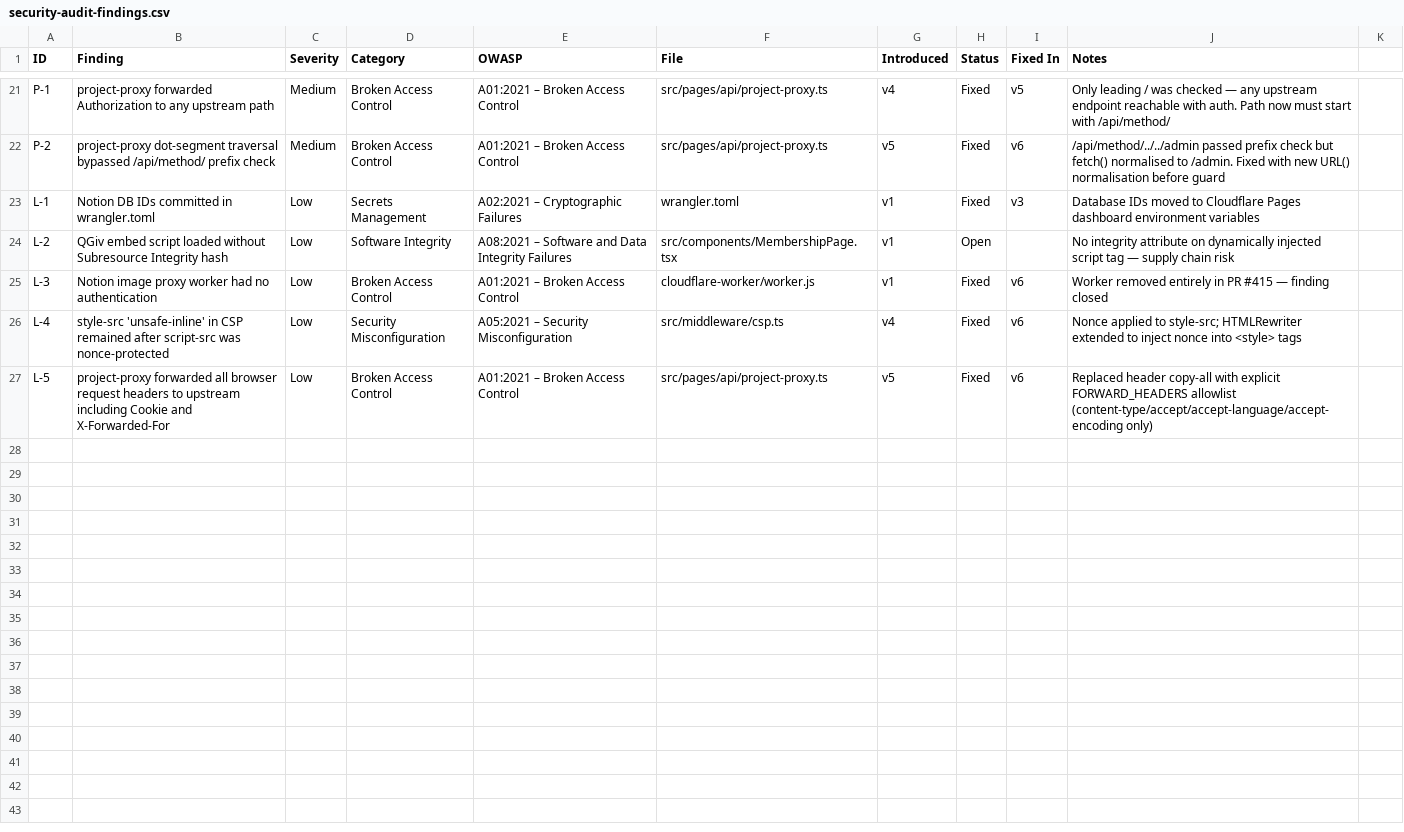
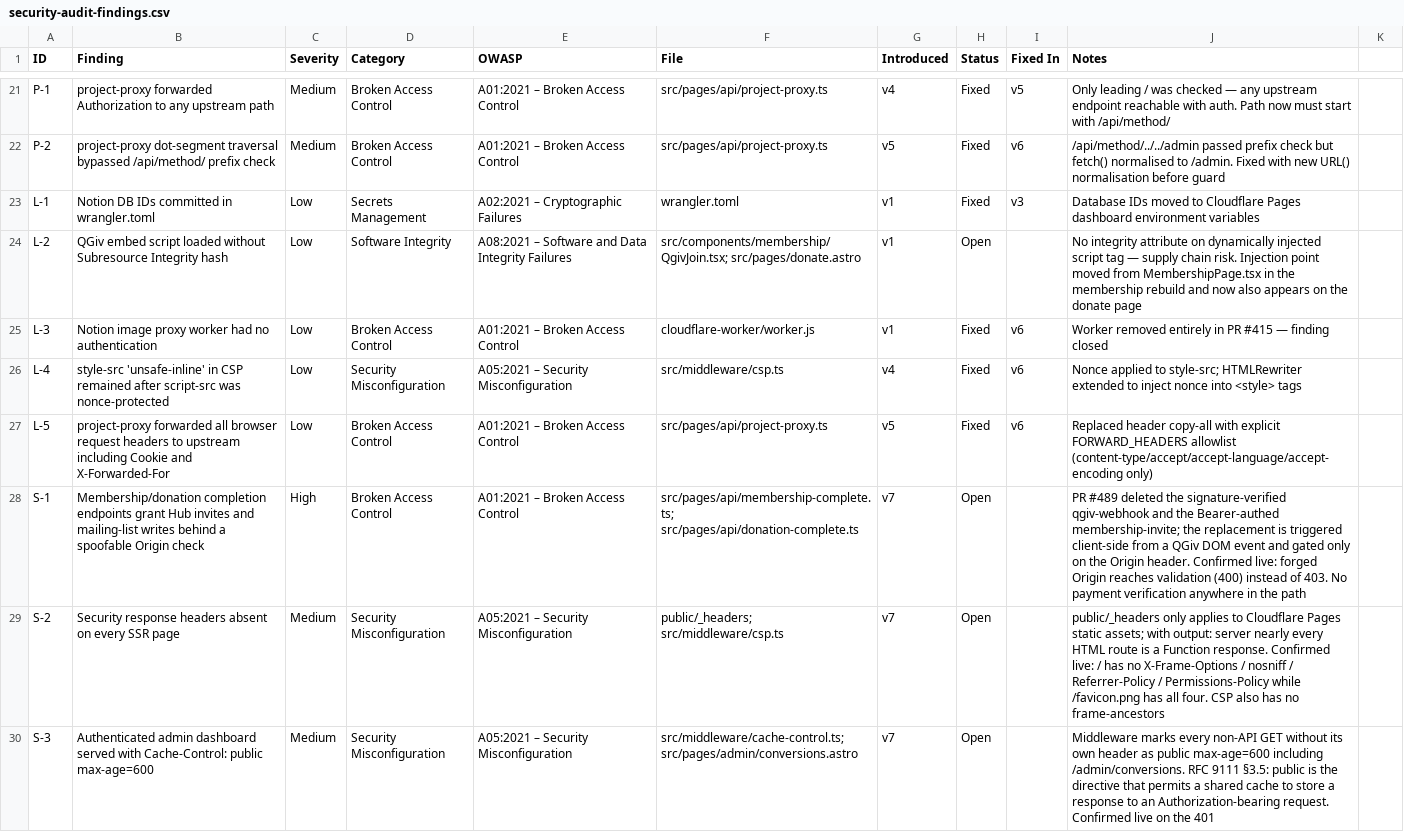
Before and after one commit to TechForPalestine/website, a CSV file: security_audit/security-audit-findings.csv, drawn as a sheet; only a part is shown, gaps mark what is left out; the diff covers the shown part only.

```diff
--- a/security_audit/security-audit-findings.csv
+++ b/security_audit/security-audit-findings.csv
@@ -23,3 +23,3 @@ P-2,project-proxy dot-segment traversal bypassed /api/method/ prefix check,Mediu
 L-1,Notion DB IDs committed in wrangler.toml,Low,Secrets Management,A02:2021 – Cryptographic Failures,wrangler.toml,v1,Fixed,v3,Database IDs moved to Cloudflare Pages dashboard environment variables
-L-2,QGiv embed script loaded without Subresource Integrity hash,Low,Software Integrity,A08:2021 – Software and Data Integrity Failures,src/components/MembershipPage.tsx,v1,Open,,No integrity attribute on dynamically injected script tag — supply chain risk
+L-2,QGiv embed script loaded without Subresource Integrity hash,Low,Software Integrity,A08:2021 – Software and Data Integrity Failures,src/components/membership/QgivJoin.tsx; src/pages/donate.astro,v1,Open,,No integrity attribute on dynamically injected script tag — supply chain risk. Injection point moved from MembershipPage.tsx in the membership rebuild and now also appears on the donate page
 L-3,Notion image proxy worker had no authentication,Low,Broken Access Control,A01:2021 – Broken Access Control,cloudflare-worker/worker.js,v1,Fixed,v6,Worker removed entirely in PR #415 — finding closed
@@ -27 +27,4 @@ L-4,style-src 'unsafe-inline' in CSP remained after script-src was nonce-protect
 L-5,project-proxy forwarded all browser request headers to upstream including Cookie and X-Forwarded-For,Low,Broken Access Control,A01:2021 – Broken Access Control,src/pages/api/project-proxy.ts,v5,Fixed,v6,Replaced header copy-all with explicit FORWARD_HEADERS allowlist (content-type/accept/accept-language/accept-encoding only)
+S-1,Membership/donation completion endpoints grant Hub invites and mailing-list writes behind a spoofable Origin check,High,Broken Access Control,A01:2021 – Broken Access Control,src/pages/api/membership-complete.ts; src/pages/api/donation-complete.ts,v7,Open,,PR #489 deleted the signature-verified qgiv-webhook and the Bearer-authed membership-invite; the replacement is triggered client-side from a QGiv DOM event and gated only on the Origin header. Confirmed live: forged Origin reaches validation (400) instead of 403. No payment verification anywhere in the path
+S-2,Security response headers absent on every SSR page,Medium,Security Misconfiguration,A05:2021 – Security Misconfiguration,public/_headers; src/middleware/csp.ts,v7,Open,,public/_headers only applies to Cloudflare Pages static assets; with output: server nearly every HTML route is a Function response. Confirmed live: / has no X-Frame-Options / nosniff / Referrer-Policy / Permissions-Policy while /favicon.png has all four. CSP also has no frame-ancestors
+S-3,Authenticated admin dashboard served with Cache-Control: public max-age=600,Medium,Security Misconfiguration,A05:2021 – Security Misconfiguration,src/middleware/cache-control.ts; src/pages/admin/conversions.astro,v7,Open,,Middleware marks every non-API GET without its own header as public max-age=600 including /admin/conversions. RFC 9111 §3.5: public is the directive that permits a shared cache to store a response to an Authorization-bearing request. Confirmed live on the 401
```
Also changed, not shown: 7 added rows and 3 edited cells elsewhere in this file, 6 other files.
